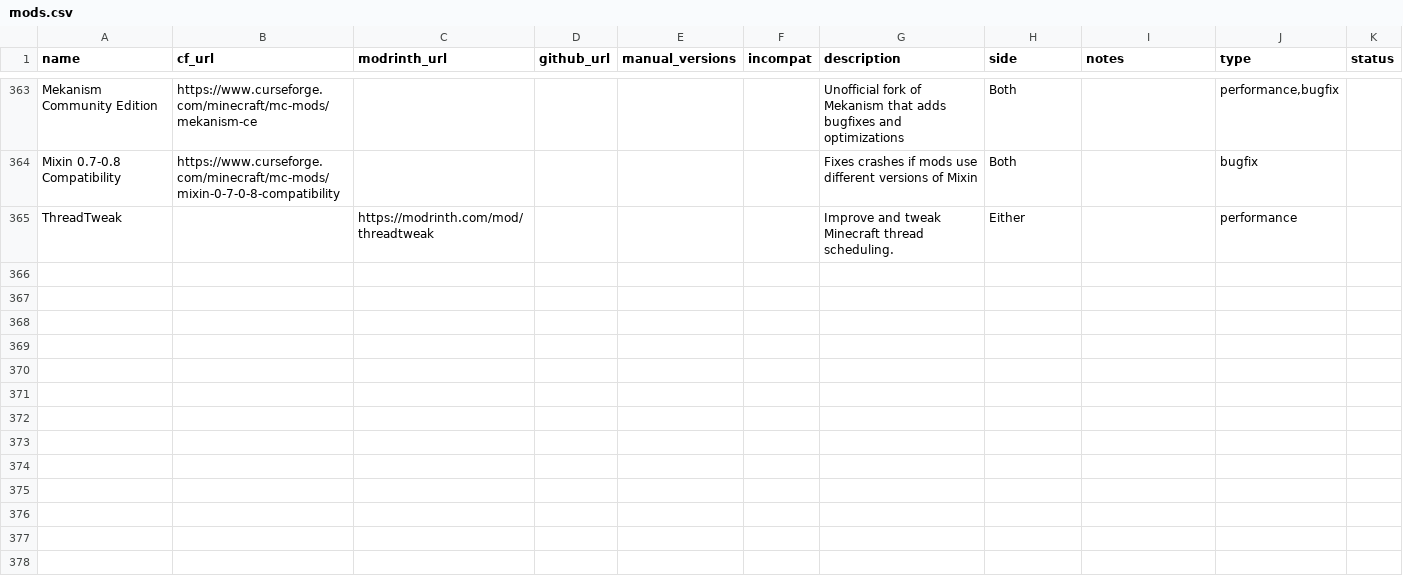
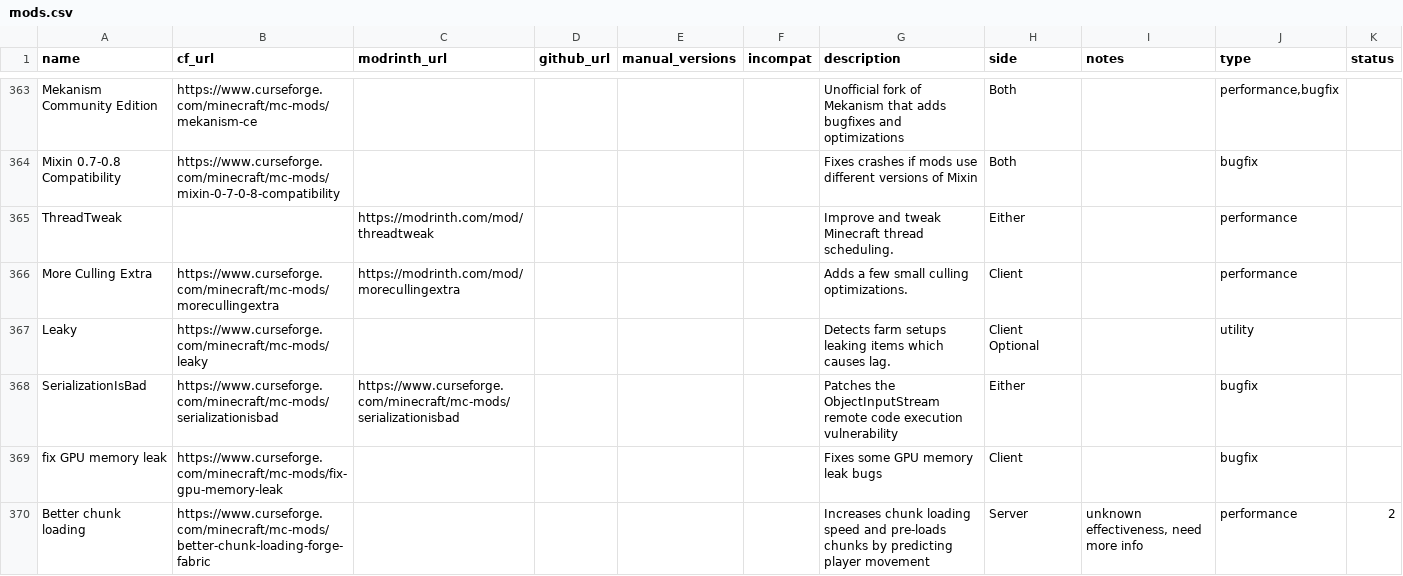
Before and after one commit to SuperStormer/useful-mods2, a CSV file: mods.csv, drawn as a sheet; only a part is shown, gaps mark what is left out; the diff covers the shown part only.

```diff
--- a/mods.csv
+++ b/mods.csv
@@ -365 +365,6 @@ Mixin 0.7-0.8 Compatibility,https://www.curseforge.com/minecraft/mc-mods/mixin-0
 ThreadTweak,,https://modrinth.com/mod/threadtweak,,,,Improve and tweak Minecraft thread scheduling.,Either,,performance,
+More Culling Extra,https://www.curseforge.com/minecraft/mc-mods/morecullingextra,https://modrinth.com/mod/morecullingextra,,,,Adds a few small culling optimizations.,Client,,performance,
+Leaky,https://www.curseforge.com/minecraft/mc-mods/leaky,,,,,Detects farm setups leaking items which causes lag.,Client Optional,,utility,
+SerializationIsBad,https://www.curseforge.com/minecraft/mc-mods/serializationisbad,https://www.curseforge.com/minecraft/mc-mods/serializationisbad,,,,Patches the ObjectInputStream remote code execution vulnerability,Either,,bugfix,
+fix GPU memory leak,https://www.curseforge.com/minecraft/mc-mods/fix-gpu-memory-leak,,,,,Fixes some GPU memory leak bugs,Client,,bugfix,
+Better chunk loading,https://www.curseforge.com/minecraft/mc-mods/better-chunk-loading-forge-fabric,,,,,Increases chunk loading speed and pre-loads chunks by predicting player movement,Server,"unknown effectiveness, need more info",performance,2
```
Also changed, not shown: 4 added rows and 14 edited cells elsewhere in this file, 1 other file.
